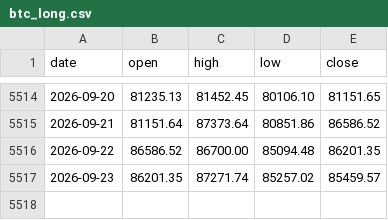
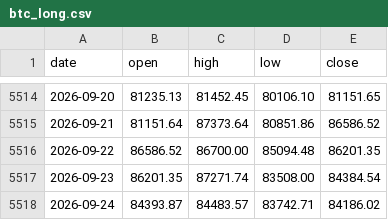
Before and after one commit to brafa81-hub/contexto-btc, a CSV file: btc_long.csv, drawn as a sheet; only a part is shown, gaps mark what is left out.

```diff
--- a/btc_long.csv
+++ b/btc_long.csv
@@ -5516,2 +5516,3 @@ date,open,high,low,close
 2026-09-22,86586.52,86700.00,85094.48,86201.35
-2026-09-23,86201.35,87271.74,85257.02,85459.57
+2026-09-23,86201.35,87271.74,83508.00,84384.54
+2026-09-24,84393.87,84483.57,83742.71,84186.02
```
Also changed, not shown: umbrales_vol.csv.
